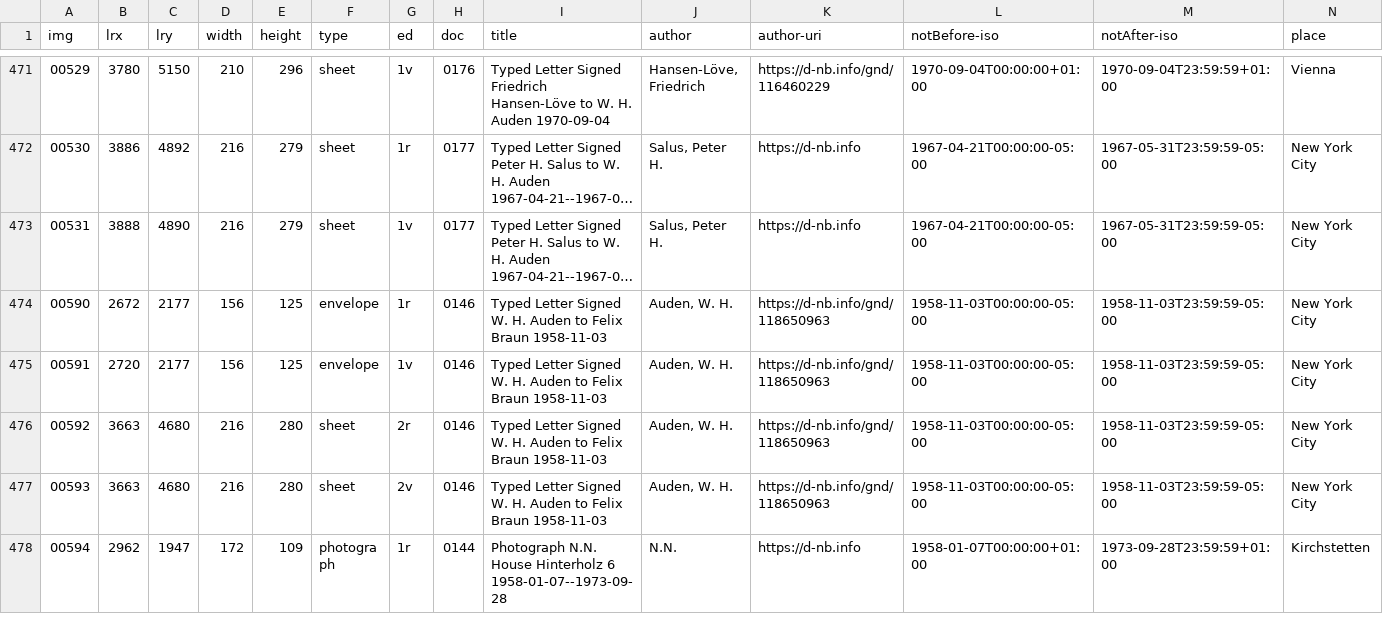
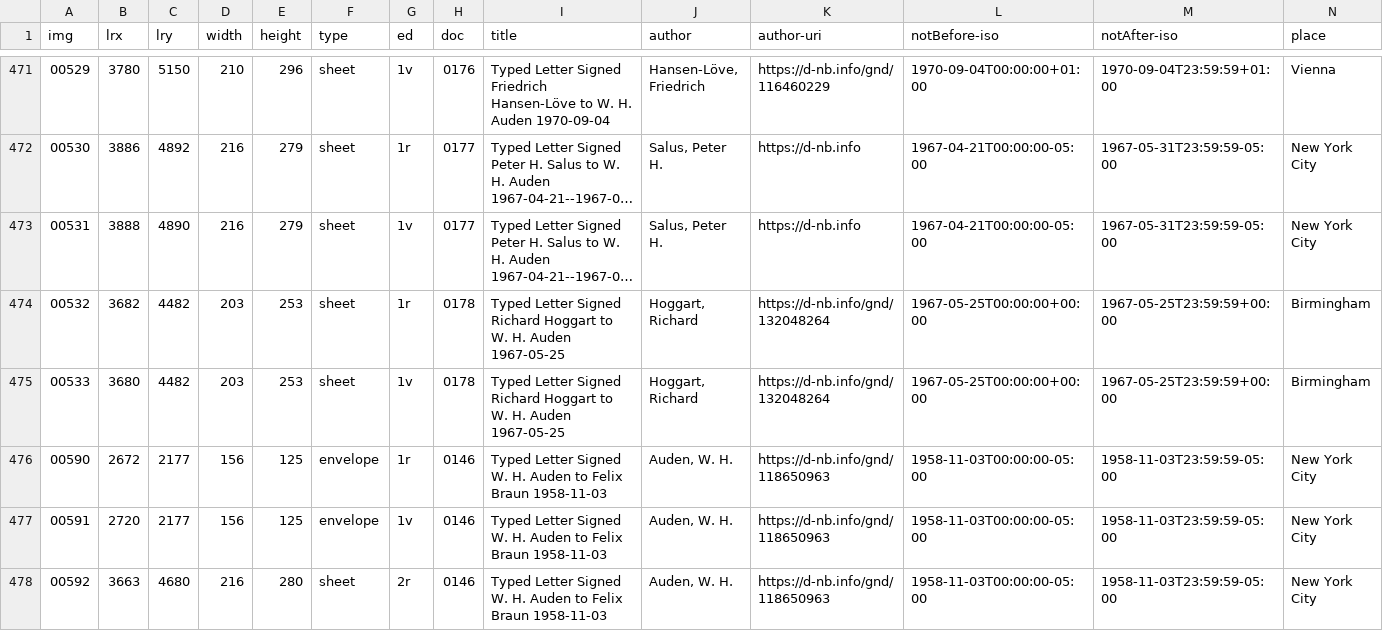
Before and after one commit to auden-in-austria-digital/aad-data, a CSV file: metadata/csv/input_img_id.csv, drawn as a sheet; only a part is shown, gaps mark what is left out; the shorter side is filled out with more unchanged rows; long unchanged cells end in …; rows hold the shown columns only; the diff names each change by its address in the sheet, - before the commit and + after, or states it on an @@ line.

Commit message:
create metadata for images 00532-00533

```diff
--- a/metadata/csv/input_img_id.csv
+++ b/metadata/csv/input_img_id.csv
+row 474: 00532 | 3682 | 4482 | 203 | 253 | sheet | 1r | 0178 | Typed Letter Signed Richard Hoggart to W. H. Auden 1967-05-25 | Hoggart, Richard | https://d-nb.info/gnd/132048264 | 1967-05-25T00:00:00+00:00 | 1967-05-25T23:59:59+00:00 | Birmingham
+row 475: 00533 | 3680 | 4482 | 203 | 253 | sheet | 1v | 0178 | Typed Letter Signed Richard Hoggart to W. H. Auden 1967-05-25 | Hoggart, Richard | https://d-nb.info/gnd/132048264 | 1967-05-25T00:00:00+00:00 | 1967-05-25T23:59:59+00:00 | Birmingham
```
